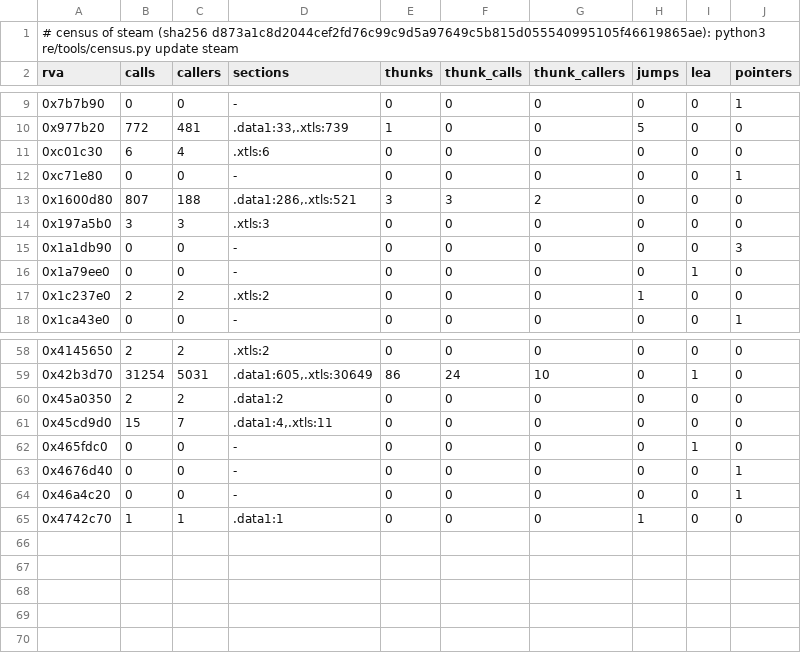
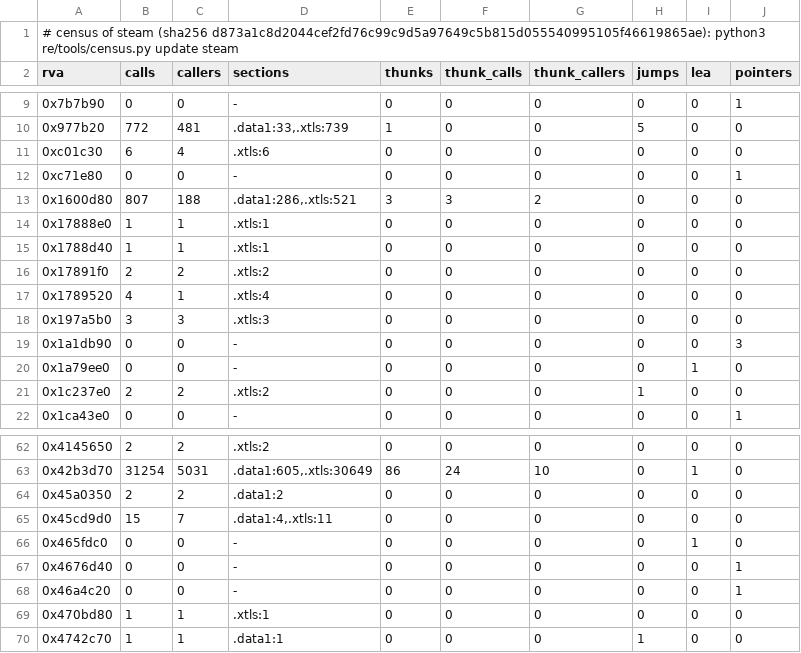
Before and after one commit to BastianFrese/erc-launcher-1918, a TSV file: re/db/census/steam.tsv, drawn as a sheet; only a part is shown, gaps mark what is left out; the diff names each change by its address in the sheet, - before the commit and + after, or states it on an @@ line.

```diff
--- a/re/db/census/steam.tsv
+++ b/re/db/census/steam.tsv
+row 14: 0x17888e0 | 1 | 1 | .xtls:1 | 0 | 0 | 0 | 0 | 0 | 0
+row 15: 0x1788d40 | 1 | 1 | .xtls:1 | 0 | 0 | 0 | 0 | 0 | 0
+row 16: 0x17891f0 | 2 | 2 | .xtls:2 | 0 | 0 | 0 | 0 | 0 | 0
+row 17: 0x1789520 | 4 | 1 | .xtls:4 | 0 | 0 | 0 | 0 | 0 | 0
+row 69: 0x470bd80 | 1 | 1 | .xtls:1 | 0 | 0 | 0 | 0 | 0 | 0
```
Also changed, not shown: re/db/function_names.tsv, re/db/globals.tsv, 19 other files.
